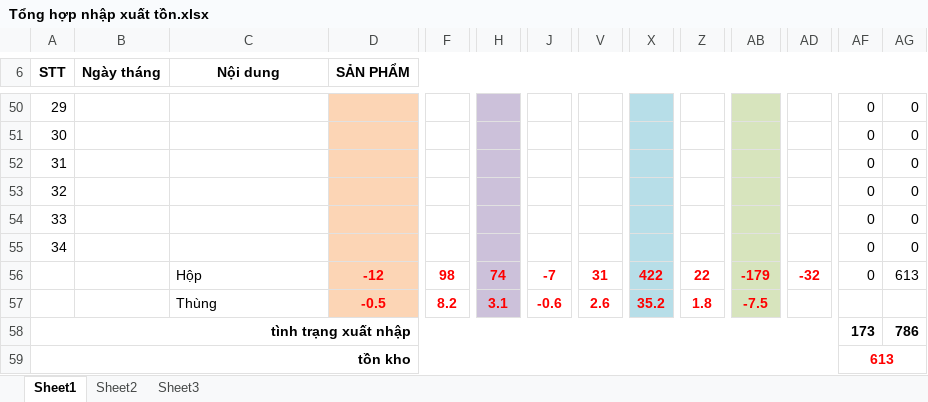
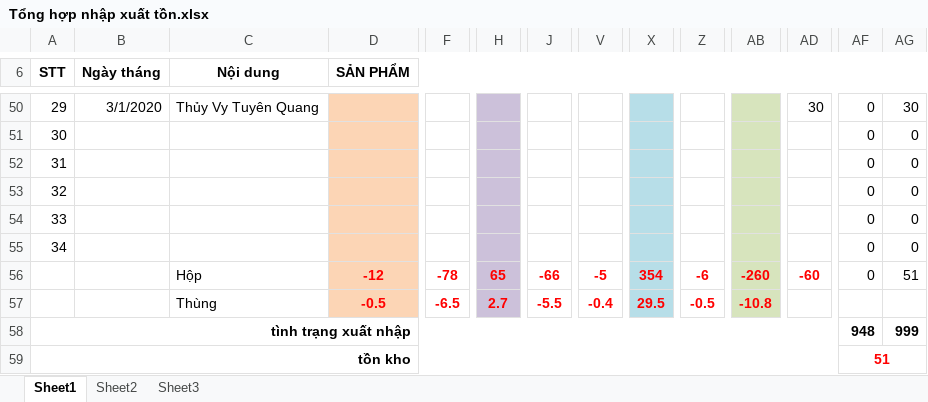
Before and after one commit to lexusna98/HangWorkspace, an Excel workbook: KẾ TOÁN - THÁI HẰNG/Tổng hợp nhập xuất tồn.xlsx, sheet Sheet1, drawn as a sheet; only a part is shown, gaps mark what is left out; values as stored, in another font and other column widths than the file's, no borders; removed rows and columns are numbered as before the commit, all else as after; rows hold the shown columns only; the diff covers the shown part only; the diff names each change by its address in the sheet, - before the commit and + after, or states it on an @@ line.

```diff
--- a/KẾ TOÁN - THÁI HẰNG/Tổng hợp nhập xuất tồn.xlsx (sheet Sheet1)
+++ b/KẾ TOÁN - THÁI HẰNG/Tổng hợp nhập xuất tồn.xlsx (sheet Sheet1)
-B50 (Ngày tháng): (empty)
+B50 (Ngày tháng): 3/1/2020
-C50 (Nội dung): (empty)
+C50 (Nội dung): Thủy Vy Tuyên Quang
-AD50: (empty)
+AD50: 30
-AG50: 0
+AG50: 30
-row 56:  |  | Hộp | -12 | 98 | 74 | -7 | 31 | 422 | 22 | -179 | -32 | 0 | 613
-row 57:  |  | Thùng | -0.5 | 8.2 | 3.1 | -0.6 | 2.6 | 35.2 | 1.8 | -7.5
+row 56:  |  | Hộp | -12 | -78 | 65 | -66 | -5 | 354 | -6 | -260 | -60 | 0 | 51
+row 57:  |  | Thùng | -0.5 | -6.5 | 2.7 | -5.5 | -0.4 | 29.5 | -0.5 | -10.8
-AF58: 173
+AF58: 948
-AG58: 786
+AG58: 999
-AF59: 613
+AF59: 51
```
Also changed, not shown: 27 added rows, 27 removed rows and 22 edited cells elsewhere in this sheet, KẾ TOÁN - THÁI HẰNG/Báo cáo/EXCEL/NANOMILK 3_2020.xlsx, KẾ TOÁN - THÁI HẰNG/Báo cáo/EXCEL/NANOMILK 5_2020.xlsx.
